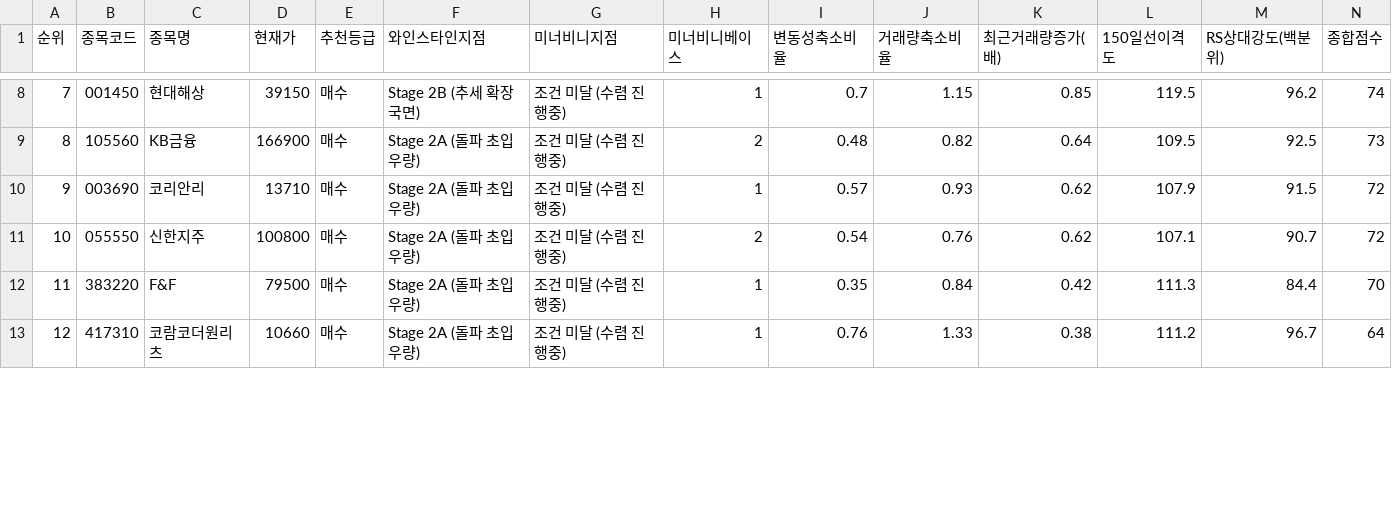
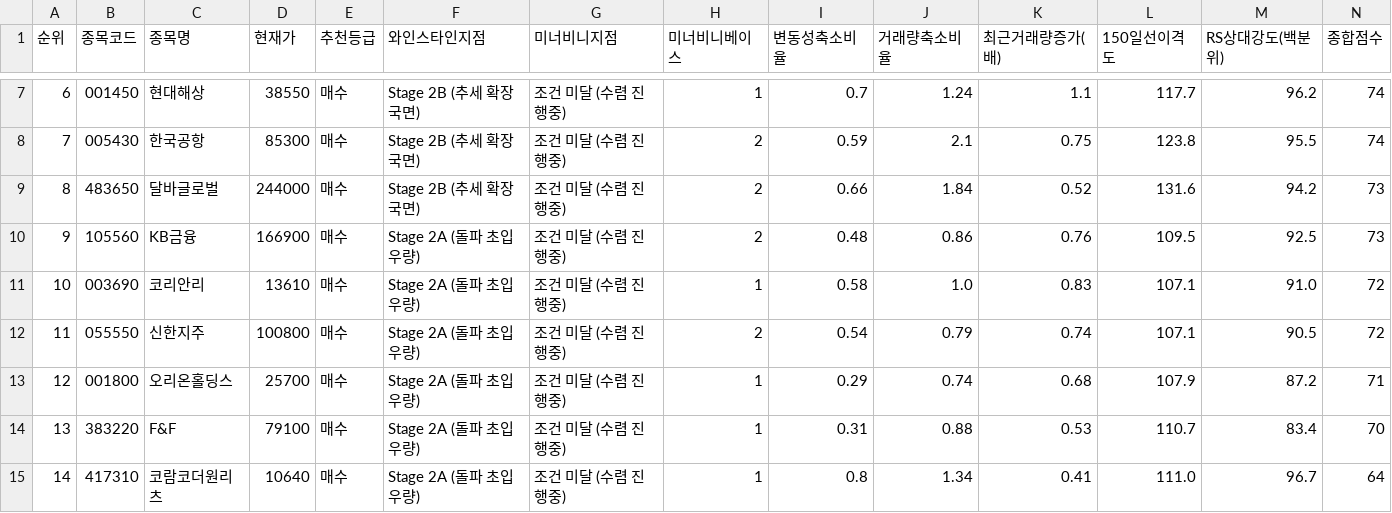
Before and after one commit to nicegoodguy84/korea_stock, a CSV file: 정통_융합_추세돌파_스크리닝_20260730.csv, drawn as a sheet; only a part is shown, gaps mark what is left out; addresses are those after the commit; rows hold the shown columns only; the diff covers the shown part only; the diff names each change by its address in the sheet, - before the commit and + after, or states it on an @@ line.

```diff
--- a/정통_융합_추세돌파_스크리닝_20260730.csv
+++ b/정통_융합_추세돌파_스크리닝_20260730.csv
@@ column A (순위) renumbered from row 2 down @@
-D7 (현재가): 39150
+D7 (현재가): 38550
-J7 (거래량축소비율): 1.15
+J7 (거래량축소비율): 1.24
-K7 (최근거래량증가(배)): 0.85
+K7 (최근거래량증가(배)): 1.1
-L7 (150일선이격도): 119.5
+L7 (150일선이격도): 117.7
+row 8: 7 | 005430 | 한국공항 | 85300 | 매수 | Stage 2B (추세 확장 국면) | 조건 미달 (수렴 진행중) | 2 | 0.59 | 2.1 | 0.75 | 123.8 | 95.5 | 74
+row 9: 8 | 483650 | 달바글로벌 | 244000 | 매수 | Stage 2B (추세 확장 국면) | 조건 미달 (수렴 진행중) | 2 | 0.66 | 1.84 | 0.52 | 131.6 | 94.2 | 73
-J10 (거래량축소비율): 0.82
+J10 (거래량축소비율): 0.86
-K10 (최근거래량증가(배)): 0.64
+K10 (최근거래량증가(배)): 0.76
-D11 (현재가): 13710
+D11 (현재가): 13610
-I11 (변동성축소비율): 0.57
+I11 (변동성축소비율): 0.58
-J11 (거래량축소비율): 0.93
+J11 (거래량축소비율): 1.0
-K11 (최근거래량증가(배)): 0.62
+K11 (최근거래량증가(배)): 0.83
-L11 (150일선이격도): 107.9
+L11 (150일선이격도): 107.1
-M11 (RS상대강도(백분위)): 91.5
+M11 (RS상대강도(백분위)): 91.0
-J12 (거래량축소비율): 0.76
+J12 (거래량축소비율): 0.79
-K12 (최근거래량증가(배)): 0.62
+K12 (최근거래량증가(배)): 0.74
-M12 (RS상대강도(백분위)): 90.7
+M12 (RS상대강도(백분위)): 90.5
+row 13: 12 | 001800 | 오리온홀딩스 | 25700 | 매수 | Stage 2A (돌파 초입 우량) | 조건 미달 (수렴 진행중) | 1 | 0.29 | 0.74 | 0.68 | 107.9 | 87.2 | 71
-D14 (현재가): 79500
+D14 (현재가): 79100
-I14 (변동성축소비율): 0.35
+I14 (변동성축소비율): 0.31
-J14 (거래량축소비율): 0.84
+J14 (거래량축소비율): 0.88
-K14 (최근거래량증가(배)): 0.42
+K14 (최근거래량증가(배)): 0.53
-L14 (150일선이격도): 111.3
+L14 (150일선이격도): 110.7
-M14 (RS상대강도(백분위)): 84.4
+M14 (RS상대강도(백분위)): 83.4
-D15 (현재가): 10660
+D15 (현재가): 10640
-I15 (변동성축소비율): 0.76
+I15 (변동성축소비율): 0.8
-J15 (거래량축소비율): 1.33
+J15 (거래량축소비율): 1.34
-K15 (최근거래량증가(배)): 0.38
+K15 (최근거래량증가(배)): 0.41
-L15 (150일선이격도): 111.2
+L15 (150일선이격도): 111.0
```
Also changed, not shown: 1 added row, 3 removed rows and 36 edited cells elsewhere in this file, 2 other files.
